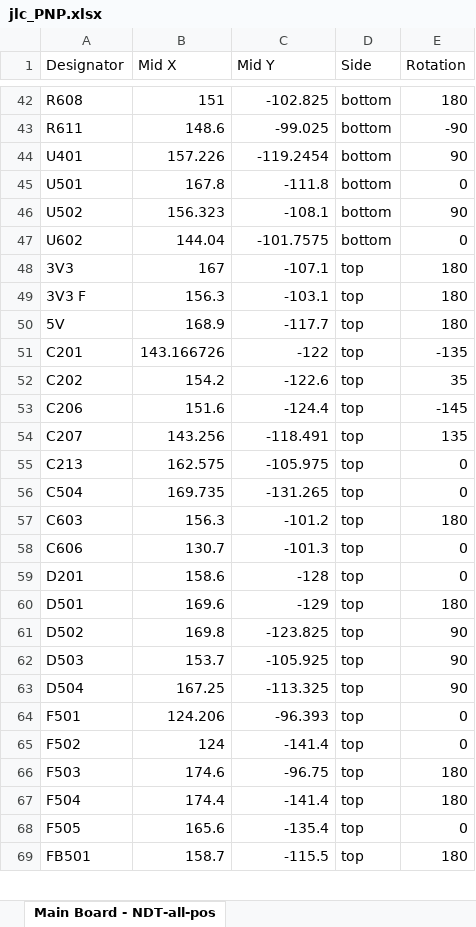
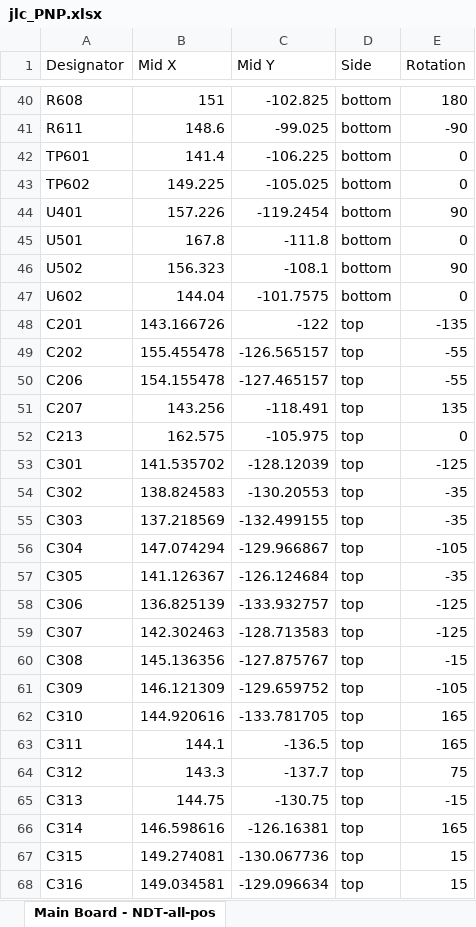
Before and after one commit to yusufElnady/Ultrasound-NDT-Main-Board, an Excel workbook: Documents/jlc_PNP.xlsx, sheet Main Board - NDT-all-pos, drawn as a sheet; only a part is shown, gaps mark what is left out; the shorter side is filled out with more unchanged rows; values as stored, in another font and other column widths than the file's, no borders; removed rows and columns are numbered as before the commit, all else as after; the diff covers the shown part only; the diff names each change by its address in the sheet, - before the commit and + after, or states it on an @@ line.

```diff
--- a/Documents/jlc_PNP.xlsx (sheet Main Board - NDT-all-pos)
+++ b/Documents/jlc_PNP.xlsx (sheet Main Board - NDT-all-pos)
+row 42: TP601 | 141.4 | -106.225 | bottom | 0
+row 43: TP602 | 149.225 | -105.025 | bottom | 0
-row 48: 3V3 | 167 | -107.1 | top | 180
-row 49: 3V3 F | 156.3 | -103.1 | top | 180
-row 50: 5V | 168.9 | -117.7 | top | 180
-B49 (Mid X): 154.2
+B49 (Mid X): 155.455478
-C49 (Mid Y): -122.6
+C49 (Mid Y): -126.565157
-E49 (Rotation): 35
+E49 (Rotation): -55
-B50 (Mid X): 151.6
+B50 (Mid X): 154.155478
-C50 (Mid Y): -124.4
+C50 (Mid Y): -127.465157
-E50 (Rotation): -145
+E50 (Rotation): -55
+row 53: C301 | 141.535702 | -128.12039 | top | -125
+row 54: C302 | 138.824583 | -130.20553 | top | -35
+row 55: C303 | 137.218569 | -132.499155 | top | -35
+row 56: C304 | 147.074294 | -129.966867 | top | -105
+row 57: C305 | 141.126367 | -126.124684 | top | -35
+row 58: C306 | 136.825139 | -133.932757 | top | -125
+row 59: C307 | 142.302463 | -128.713583 | top | -125
+row 60: C308 | 145.136356 | -127.875767 | top | -15
+row 61: C309 | 146.121309 | -129.659752 | top | -105
+row 62: C310 | 144.920616 | -133.781705 | top | 165
+row 63: C311 | 144.1 | -136.5 | top | 165
+row 64: C312 | 143.3 | -137.7 | top | 75
+row 65: C313 | 144.75 | -130.75 | top | -15
+row 66: C314 | 146.598616 | -126.16381 | top | 165
+row 67: C315 | 149.274081 | -130.067736 | top | 15
+row 68: C316 | 149.034581 | -129.096634 | top | 15
```
Also changed, not shown: 38 added rows, 12 removed rows and 7 edited cells elsewhere in this sheet, Documents/jlc_BOM.xlsx, 39 other files.
